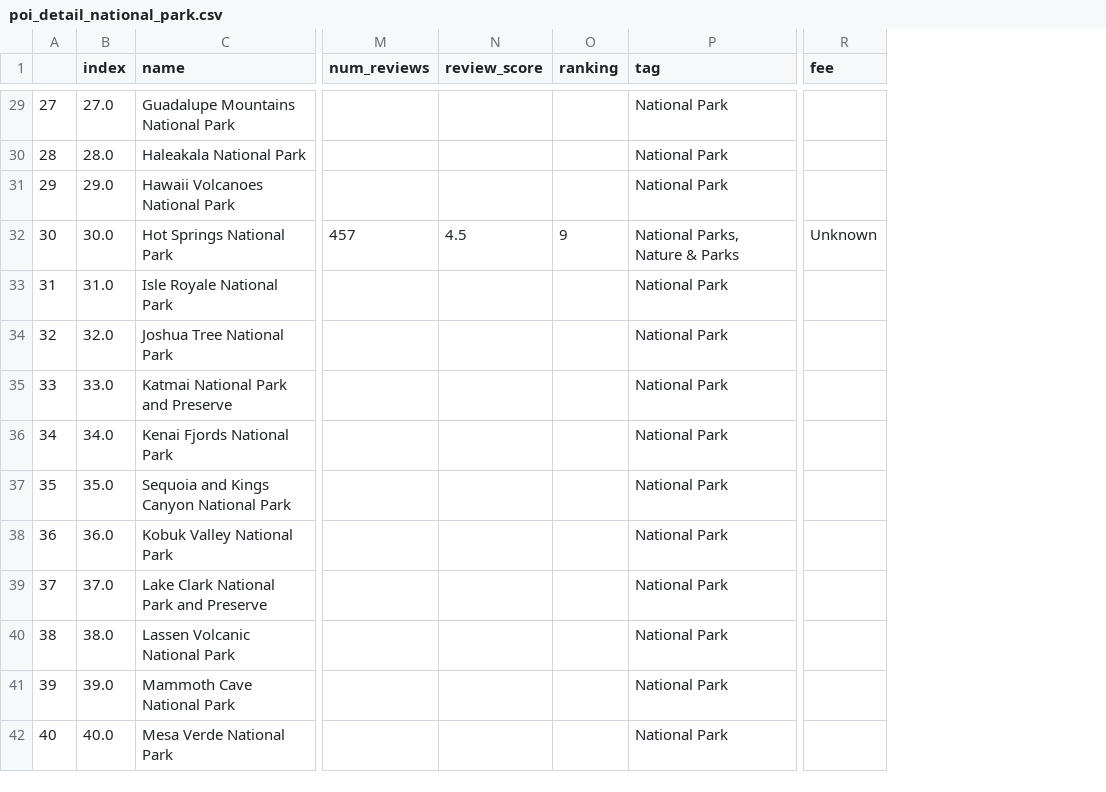
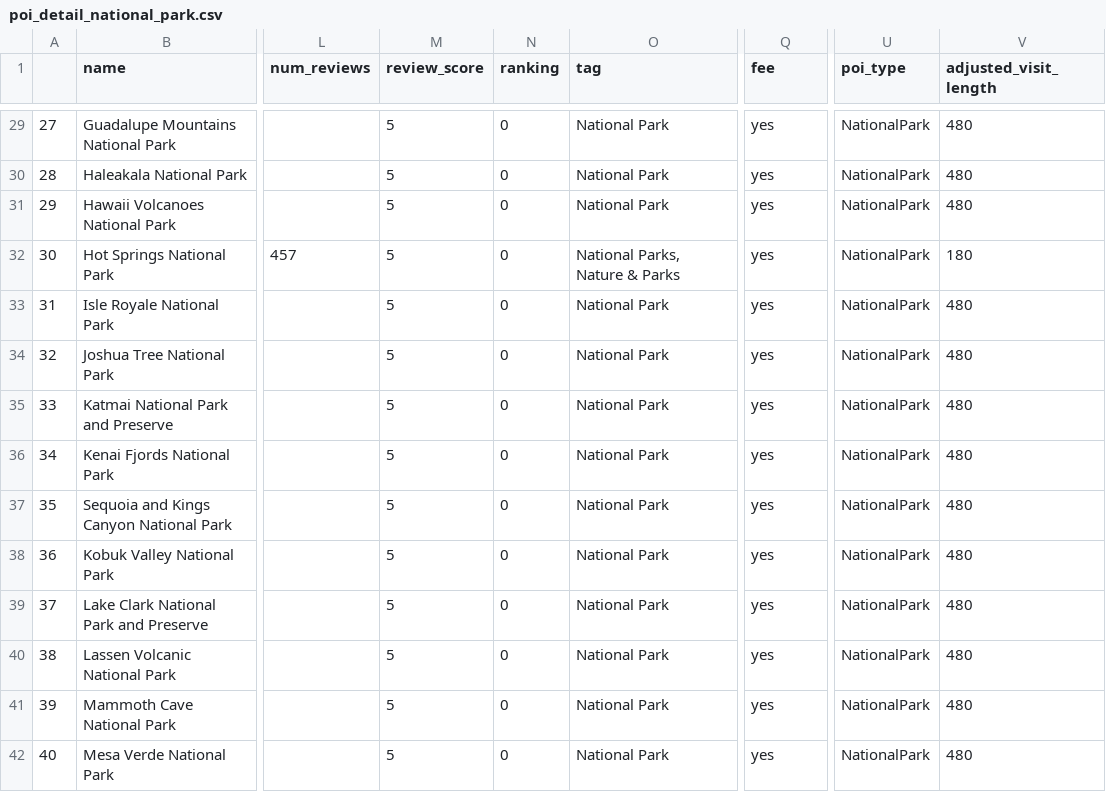
Before and after one commit to kennethcc2005/friends, a CSV file: poi_detail_national_park.csv, drawn as a sheet; only a part is shown, gaps mark what is left out; removed rows and columns are numbered as before the commit, all else as after; the diff covers the shown part only; the diff names each change by its address in the sheet, - before the commit and + after, or states it on an @@ line.

```diff
--- a/poi_detail_national_park.csv
+++ b/poi_detail_national_park.csv
-column B (index), rows 29-42: 27.0 | 28.0 | 29.0 | 30.0 | 31.0 | 32.0 | 33.0 | 34.0 | 35.0 | 36.0 | 37.0 | 38.0 | 39.0 | 40.0
+column U (poi_type), rows 29-42: all NationalPark
+column V (adjusted_visit_length), rows 29-42: 480 | 480 | 480 | 180 | 480 | 480 | 480 | 480 | 480 | 480 | 480 | 480 | 480 | 480
-M29:M31 (review_score): (empty)
+M29:M31 (review_score): 5
-N29:N31 (ranking): (empty)
+N29:N31 (ranking): 0
-Q29:Q31 (fee): (empty)
+Q29:Q31 (fee): yes
-M32 (review_score): 4.5
+M32 (review_score): 5
-N32 (ranking): 9
+N32 (ranking): 0
-Q32 (fee): Unknown
+Q32 (fee): yes
-M33:M42 (review_score): (empty)
+M33:M42 (review_score): 5
-N33:N42 (ranking): (empty)
+N33:N42 (ranking): 0
-Q33:Q42 (fee): (empty)
+Q33:Q42 (fee): yes
```
Also changed, not shown: 139 edited cells elsewhere in this file, 2 other files.
